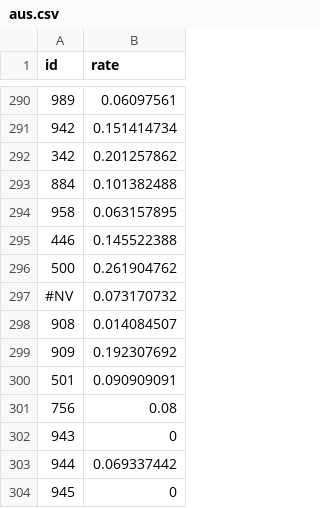
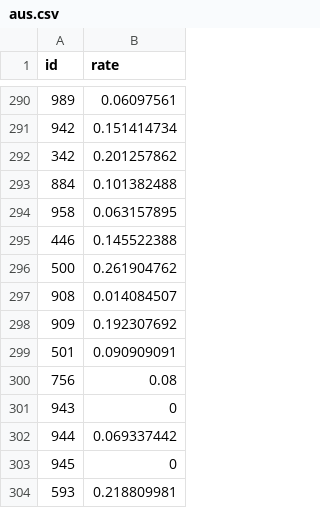
Before and after one commit to st4ple/schulstat, a CSV file: builds/aus.csv, drawn as a sheet; only a part is shown, gaps mark what is left out; the shorter side is filled out with more unchanged rows; removed rows and columns are numbered as before the commit, all else as after; the diff covers the shown part only; the diff names each change by its address in the sheet, - before the commit and + after, or states it on an @@ line.

```diff
--- a/builds/aus.csv
+++ b/builds/aus.csv
-row 297: #NV | 0.073170732
```
Also changed, not shown: 45 added rows elsewhere in this file, 26 other files.
